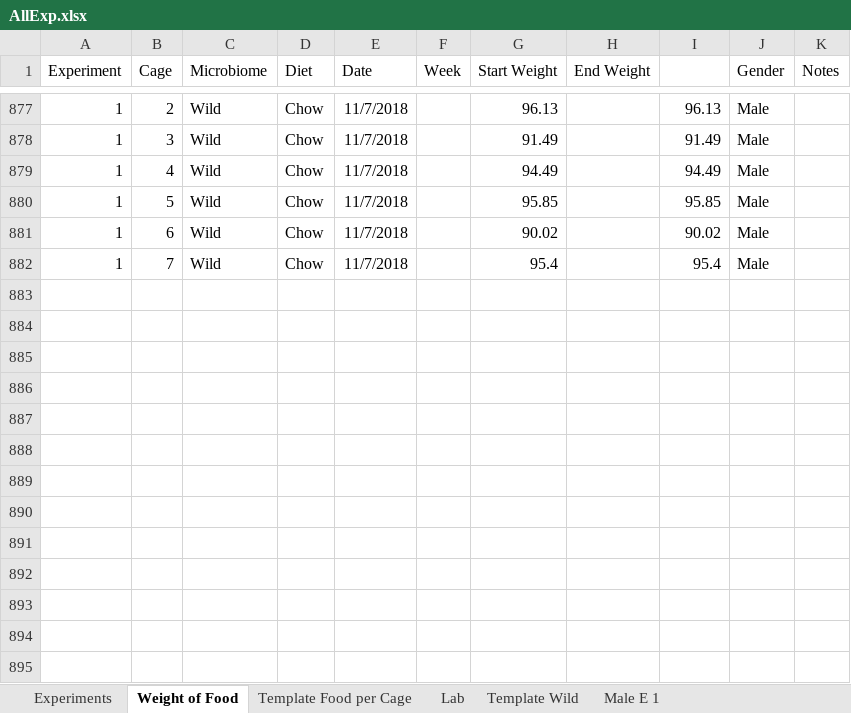
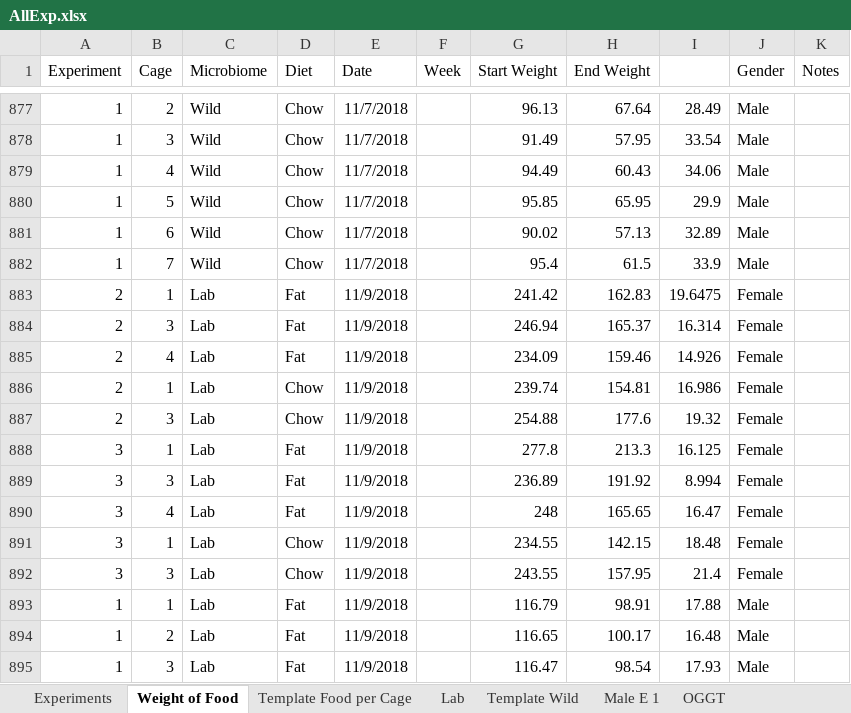
Before and after one commit to matthewsdreier/NAFLD-Analysis, an Excel workbook: AllExp.xlsx, sheet Weight of Food, drawn as a sheet; only a part is shown, gaps mark what is left out; values as stored, in another font and other column widths than the file's, no borders; the diff covers the shown part only; the diff names each change by its address in the sheet, - before the commit and + after, or states it on an @@ line.

```diff
--- a/AllExp.xlsx (sheet Weight of Food)
+++ b/AllExp.xlsx (sheet Weight of Food)
+sheet tab: OGGT
-H877 (End Weight): (empty)
+H877 (End Weight): 67.64
-I877: 96.13
+I877: 28.49
-H878 (End Weight): (empty)
+H878 (End Weight): 57.95
-I878: 91.49
+I878: 33.54
-H879 (End Weight): (empty)
+H879 (End Weight): 60.43
-I879: 94.49
+I879: 34.06
-H880 (End Weight): (empty)
+H880 (End Weight): 65.95
-I880: 95.85
+I880: 29.9
-H881 (End Weight): (empty)
+H881 (End Weight): 57.13
-I881: 90.02
+I881: 32.89
-H882 (End Weight): (empty)
+H882 (End Weight): 61.5
-I882: 95.4
+I882: 33.9
+row 883: 2 | 1 | Lab | Fat | 11/9/2018 |  | 241.42 | 162.83 | 19.6475 | Female
+row 884: 2 | 3 | Lab | Fat | 11/9/2018 |  | 246.94 | 165.37 | 16.314 | Female
+row 885: 2 | 4 | Lab | Fat | 11/9/2018 |  | 234.09 | 159.46 | 14.926 | Female
+row 886: 2 | 1 | Lab | Chow | 11/9/2018 |  | 239.74 | 154.81 | 16.986 | Female
+row 887: 2 | 3 | Lab | Chow | 11/9/2018 |  | 254.88 | 177.6 | 19.32 | Female
+row 888: 3 | 1 | Lab | Fat | 11/9/2018 |  | 277.8 | 213.3 | 16.125 | Female
+row 889: 3 | 3 | Lab | Fat | 11/9/2018 |  | 236.89 | 191.92 | 8.994 | Female
+row 890: 3 | 4 | Lab | Fat | 11/9/2018 |  | 248 | 165.65 | 16.47 | Female
+row 891: 3 | 1 | Lab | Chow | 11/9/2018 |  | 234.55 | 142.15 | 18.48 | Female
+row 892: 3 | 3 | Lab | Chow | 11/9/2018 |  | 243.55 | 157.95 | 21.4 | Female
+row 893: 1 | 1 | Lab | Fat | 11/9/2018 |  | 116.79 | 98.91 | 17.88 | Male
+row 894: 1 | 2 | Lab | Fat | 11/9/2018 |  | 116.65 | 100.17 | 16.48 | Male
+row 895: 1 | 3 | Lab | Fat | 11/9/2018 |  | 116.47 | 98.54 | 17.93 | Male
```
Also changed, not shown: 59 added rows and 82 edited cells elsewhere in this sheet, sheet Experiments, 2 other files.
